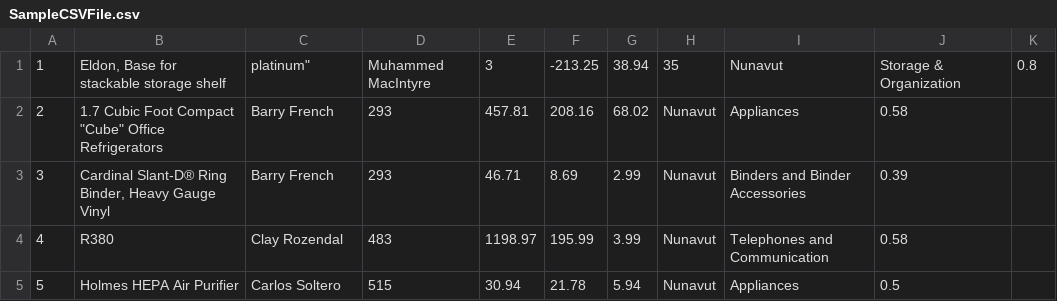
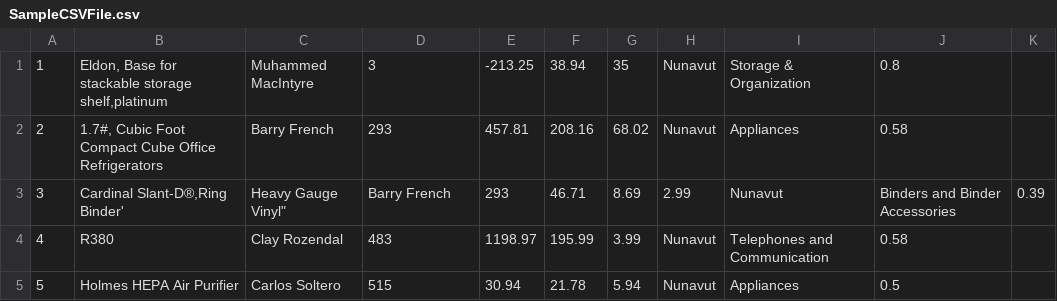
Before and after one commit to balajidileepkumar/Python_MachineLearning, a CSV file: SampleCSVFile.csv, drawn as a sheet; only a part is shown; the diff names each change by its address in the sheet, - before the commit and + after, or states it on an @@ line.

```diff
--- a/SampleCSVFile.csv
+++ b/SampleCSVFile.csv
-B1: Eldon, Base for stackable storage shelf
+B1: Eldon, Base for stackable storage shelf,platinum
-C1: platinum"
+C1: Muhammed MacIntyre
-D1: Muhammed MacIntyre
+D1: 3
-E1: 3
+E1: -213.25
-F1: -213.25
+F1: 38.94
-G1: 38.94
+G1: 35
-H1: 35
+H1: Nunavut
-I1: Nunavut
+I1: Storage & Organization
-J1: Storage & Organization
+J1: 0.8
-K1: 0.8
+K1: (empty)
-B2: 1.7 Cubic Foot Compact "Cube" Office Refrigerators
+B2: 1.7#, Cubic Foot Compact Cube Office Refrigerators
-B3: Cardinal Slant-D® Ring Binder, Heavy Gauge Vinyl
+B3: Cardinal Slant-D®,Ring Binder'
-C3: Barry French
+C3: Heavy Gauge Vinyl"
-D3: 293
+D3: Barry French
-E3: 46.71
+E3: 293
-F3: 8.69
+F3: 46.71
-G3: 2.99
+G3: 8.69
-H3: Nunavut
+H3: 2.99
-I3: Binders and Binder Accessories
+I3: Nunavut
-J3: 0.39
+J3: Binders and Binder Accessories
-K3: (empty)
+K3: 0.39
```
Also changed, not shown: 32 other files.
